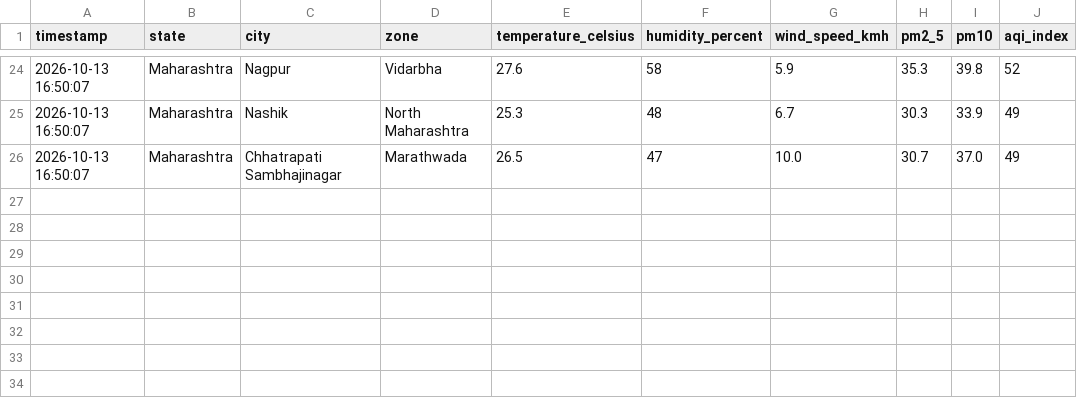
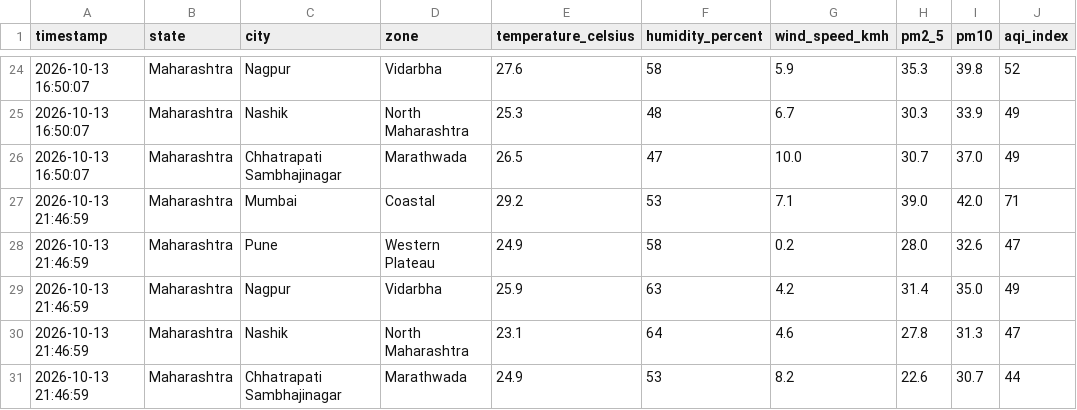
Before and after one commit to sagar00101/LIVE_Climate_Impact_Dashboard, a CSV file: maharashtra_climate_live_data.csv, drawn as a sheet; only a part is shown, gaps mark what is left out.

```diff
--- a/maharashtra_climate_live_data.csv
+++ b/maharashtra_climate_live_data.csv
@@ -26 +26,6 @@ timestamp,state,city,zone,temperature_celsius,humidity_percent,wind_speed_kmh,pm
 2026-10-13 16:50:07,Maharashtra,Chhatrapati Sambhajinagar,Marathwada,26.5,47,10.0,30.7,37.0,49
+2026-10-13 21:46:59,Maharashtra,Mumbai,Coastal,29.2,53,7.1,39.0,42.0,71
+2026-10-13 21:46:59,Maharashtra,Pune,Western Plateau,24.9,58,0.2,28.0,32.6,47
+2026-10-13 21:46:59,Maharashtra,Nagpur,Vidarbha,25.9,63,4.2,31.4,35.0,49
+2026-10-13 21:46:59,Maharashtra,Nashik,North Maharashtra,23.1,64,4.6,27.8,31.3,47
+2026-10-13 21:46:59,Maharashtra,Chhatrapati Sambhajinagar,Marathwada,24.9,53,8.2,22.6,30.7,44
```
